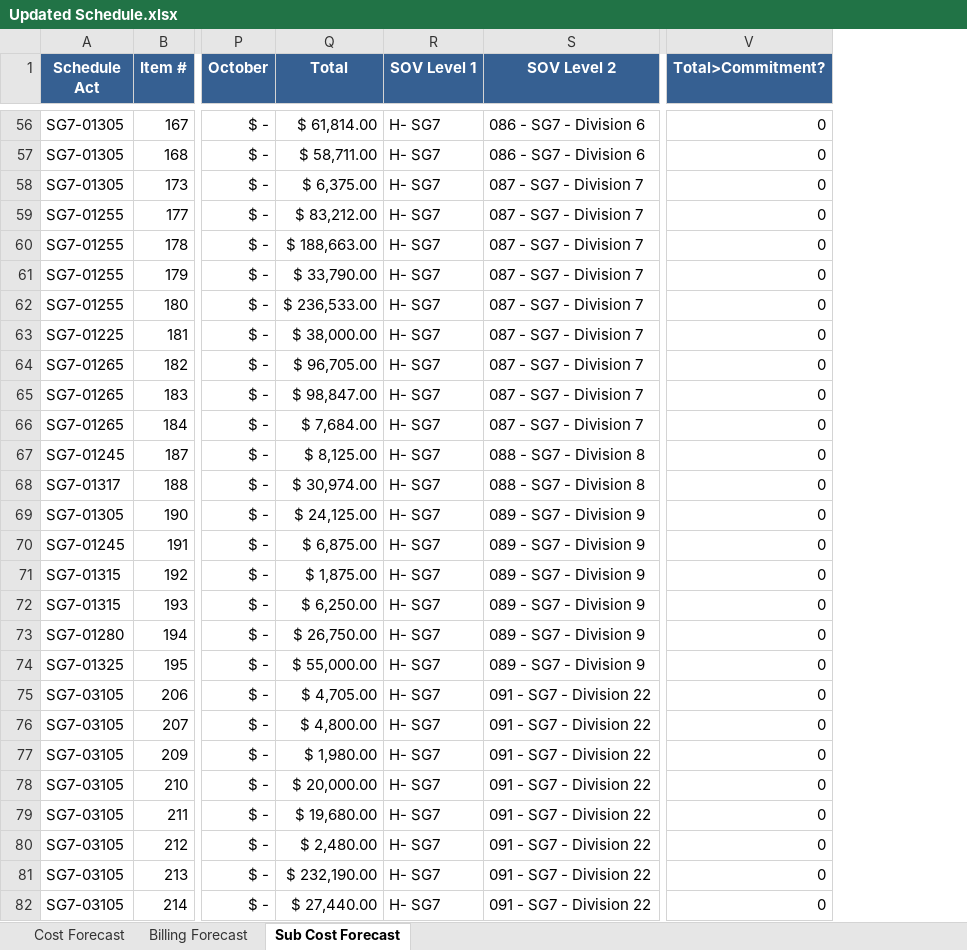
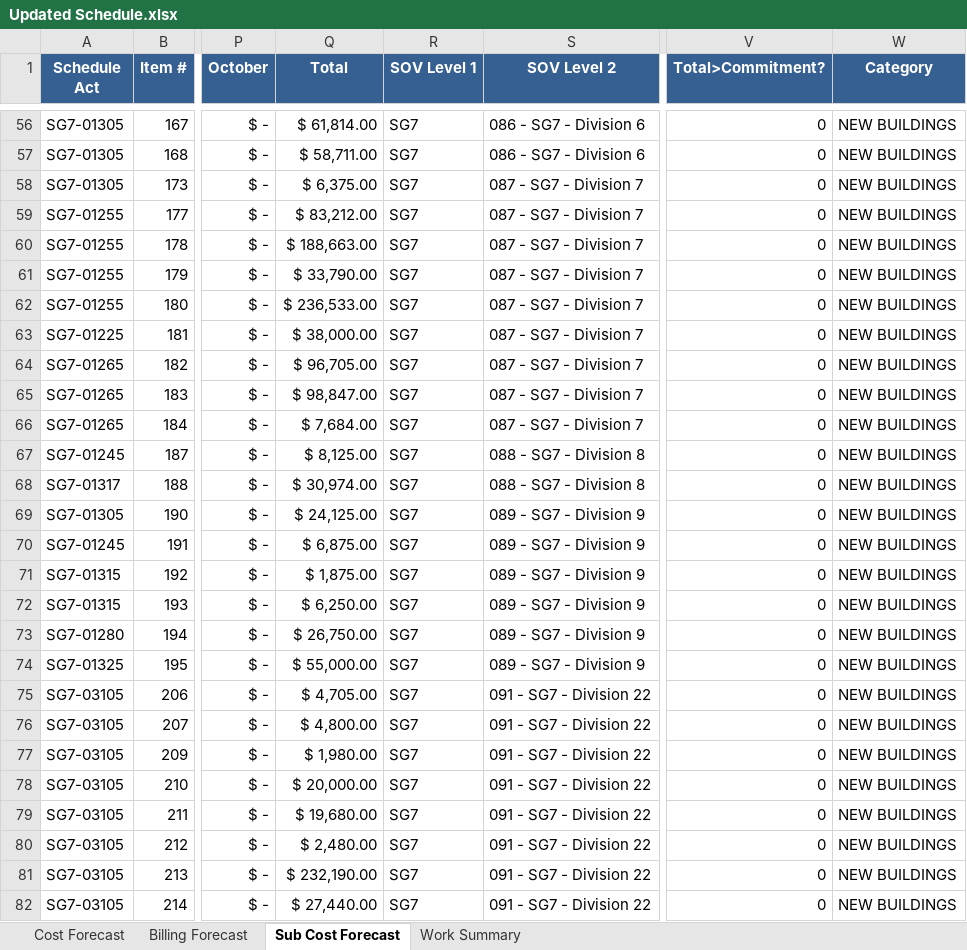
Before and after one commit to bperez3237/project-forecast, an Excel workbook: Updated Schedule.xlsx, sheet Sub Cost Forecast, drawn as a sheet; only a part is shown, gaps mark what is left out; values as stored, in another font and other column widths than the file's, no borders; the diff covers the shown part only; the diff names each change by its address in the sheet, - before the commit and + after, or states it on an @@ line.

Commit message:
Write work sumary billing and cost methods

```diff
--- a/Updated Schedule.xlsx (sheet Sub Cost Forecast)
+++ b/Updated Schedule.xlsx (sheet Sub Cost Forecast)
+sheet tab: Work Summary
+column W (Category), rows 56-82: all NEW BUILDINGS
-R56:R82 (SOV Level 1): H- SG7
+R56:R82 (SOV Level 1): SG7
```
Also changed, not shown: 1901 edited cells elsewhere in this sheet, sheet Billing Forecast, 11 other files.
